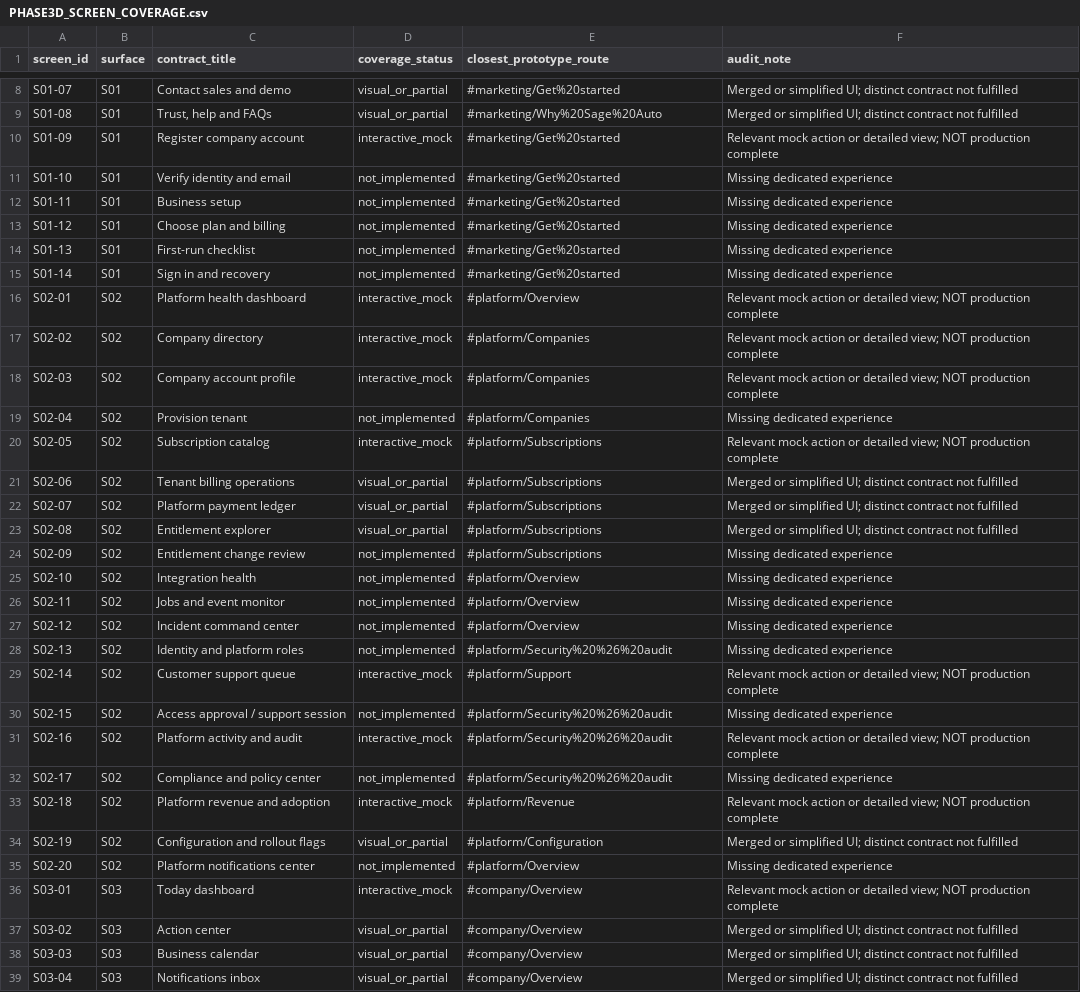
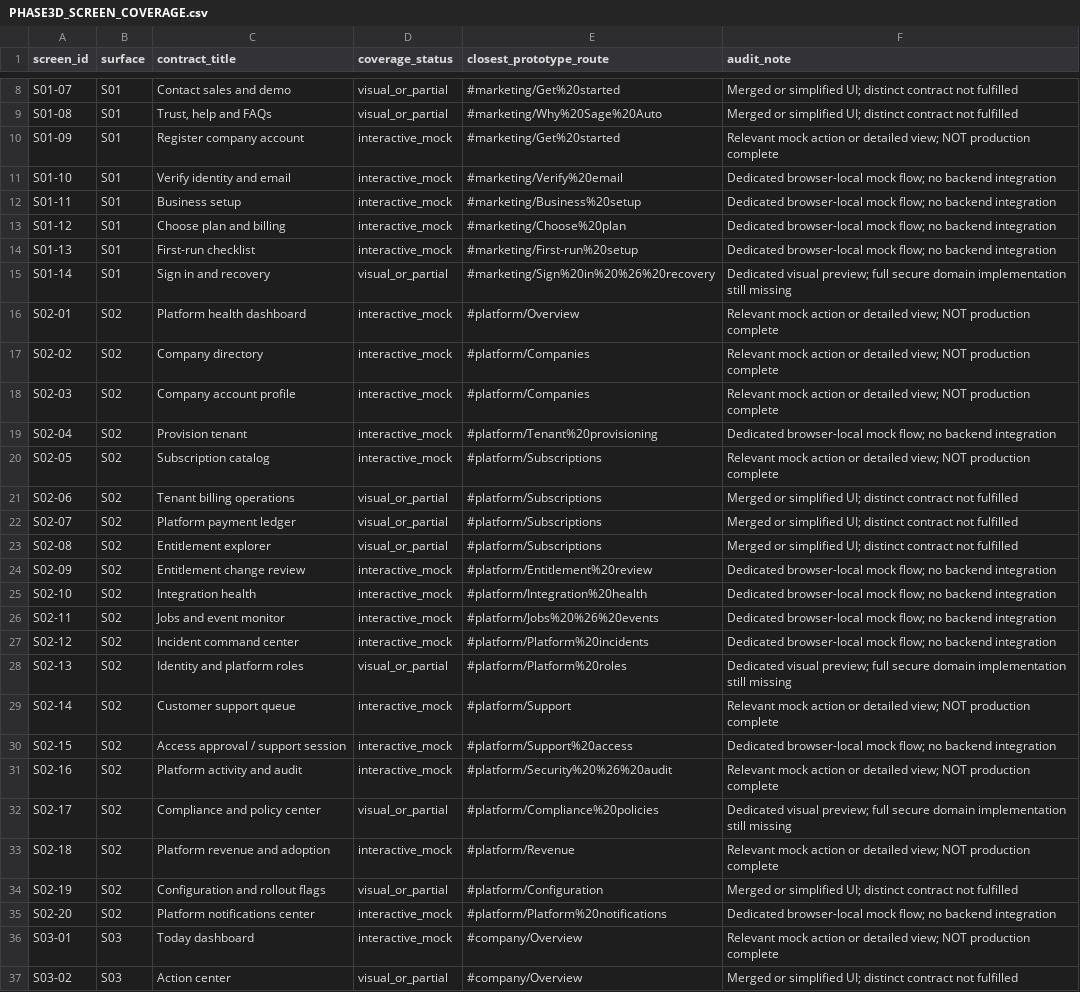
Before and after one commit to Sean-steve/Sage-Auto-v2, a CSV file: docs/PHASE3D_SCREEN_COVERAGE.csv, drawn as a sheet; only a part is shown, gaps mark what is left out; the shorter side is filled out with more unchanged rows; the diff covers the shown part only.

Commit message:
audit(P3-D.2): trace 20 missing contracts to new routes and conservative mock/partial status

```diff
--- a/docs/PHASE3D_SCREEN_COVERAGE.csv
+++ b/docs/PHASE3D_SCREEN_COVERAGE.csv
@@ -10,7 +10,7 @@ screen_id,surface,contract_title,coverage_status,closest_prototype_route,audit_n
 "S01-09","S01","Register company account","interactive_mock","#marketing/Get%20started","Relevant mock action or detailed view; NOT production complete"
-"S01-10","S01","Verify identity and email","not_implemented","#marketing/Get%20started","Missing dedicated experience"
-"S01-11","S01","Business setup","not_implemented","#marketing/Get%20started","Missing dedicated experience"
-"S01-12","S01","Choose plan and billing","not_implemented","#marketing/Get%20started","Missing dedicated experience"
-"S01-13","S01","First-run checklist","not_implemented","#marketing/Get%20started","Missing dedicated experience"
-"S01-14","S01","Sign in and recovery","not_implemented","#marketing/Get%20started","Missing dedicated experience"
+"S01-10","S01","Verify identity and email","interactive_mock","#marketing/Verify%20email","Dedicated browser-local mock flow; no backend integration"
+"S01-11","S01","Business setup","interactive_mock","#marketing/Business%20setup","Dedicated browser-local mock flow; no backend integration"
+"S01-12","S01","Choose plan and billing","interactive_mock","#marketing/Choose%20plan","Dedicated browser-local mock flow; no backend integration"
+"S01-13","S01","First-run checklist","interactive_mock","#marketing/First-run%20setup","Dedicated browser-local mock flow; no backend integration"
+"S01-14","S01","Sign in and recovery","visual_or_partial","#marketing/Sign%20in%20%26%20recovery","Dedicated visual preview; full secure domain implementation still missing"
 "S02-01","S02","Platform health dashboard","interactive_mock","#platform/Overview","Relevant mock action or detailed view; NOT production complete"
@@ -18,3 +18,3 @@ screen_id,surface,contract_title,coverage_status,closest_prototype_route,audit_n
 "S02-03","S02","Company account profile","interactive_mock","#platform/Companies","Relevant mock action or detailed view; NOT production complete"
-"S02-04","S02","Provision tenant","not_implemented","#platform/Companies","Missing dedicated experience"
+"S02-04","S02","Provision tenant","interactive_mock","#platform/Tenant%20provisioning","Dedicated browser-local mock flow; no backend integration"
 "S02-05","S02","Subscription catalog","interactive_mock","#platform/Subscriptions","Relevant mock action or detailed view; NOT production complete"
@@ -23,14 +23,14 @@ screen_id,surface,contract_title,coverage_status,closest_prototype_route,audit_n
 "S02-08","S02","Entitlement explorer","visual_or_partial","#platform/Subscriptions","Merged or simplified UI; distinct contract not fulfilled"
-"S02-09","S02","Entitlement change review","not_implemented","#platform/Subscriptions","Missing dedicated experience"
-"S02-10","S02","Integration health","not_implemented","#platform/Overview","Missing dedicated experience"
-"S02-11","S02","Jobs and event monitor","not_implemented","#platform/Overview","Missing dedicated experience"
-"S02-12","S02","Incident command center","not_implemented","#platform/Overview","Missing dedicated experience"
-"S02-13","S02","Identity and platform roles","not_implemented","#platform/Security%20%26%20audit","Missing dedicated experience"
+"S02-09","S02","Entitlement change review","interactive_mock","#platform/Entitlement%20review","Dedicated browser-local mock flow; no backend integration"
+"S02-10","S02","Integration health","interactive_mock","#platform/Integration%20health","Dedicated browser-local mock flow; no backend integration"
+"S02-11","S02","Jobs and event monitor","interactive_mock","#platform/Jobs%20%26%20events","Dedicated browser-local mock flow; no backend integration"
+"S02-12","S02","Incident command center","interactive_mock","#platform/Platform%20incidents","Dedicated browser-local mock flow; no backend integration"
+"S02-13","S02","Identity and platform roles","visual_or_partial","#platform/Platform%20roles","Dedicated visual preview; full secure domain implementation still missing"
 "S02-14","S02","Customer support queue","interactive_mock","#platform/Support","Relevant mock action or detailed view; NOT production complete"
-"S02-15","S02","Access approval / support session","not_implemented","#platform/Security%20%26%20audit","Missing dedicated experience"
+"S02-15","S02","Access approval / support session","interactive_mock","#platform/Support%20access","Dedicated browser-local mock flow; no backend integration"
 "S02-16","S02","Platform activity and audit","interactive_mock","#platform/Security%20%26%20audit","Relevant mock action or detailed view; NOT production complete"
-"S02-17","S02","Compliance and policy center","not_implemented","#platform/Security%20%26%20audit","Missing dedicated experience"
+"S02-17","S02","Compliance and policy center","visual_or_partial","#platform/Compliance%20policies","Dedicated visual preview; full secure domain implementation still missing"
 "S02-18","S02","Platform revenue and adoption","interactive_mock","#platform/Revenue","Relevant mock action or detailed view; NOT production complete"
 "S02-19","S02","Configuration and rollout flags","visual_or_partial","#platform/Configuration","Merged or simplified UI; distinct contract not fulfilled"
-"S02-20","S02","Platform notifications center","not_implemented","#platform/Overview","Missing dedicated experience"
+"S02-20","S02","Platform notifications center","interactive_mock","#platform/Platform%20notifications","Dedicated browser-local mock flow; no backend integration"
 "S03-01","S03","Today dashboard","interactive_mock","#company/Overview","Relevant mock action or detailed view; NOT production complete"
```
Also changed, not shown: 18 edited cells elsewhere in this file.
